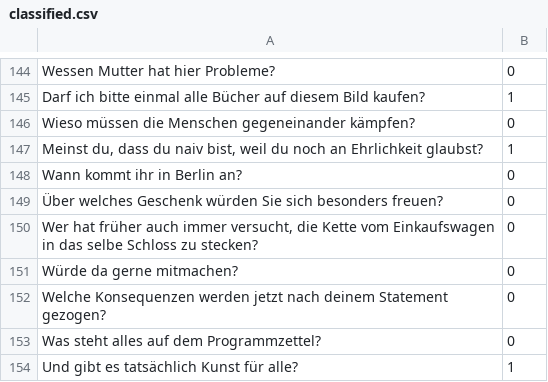
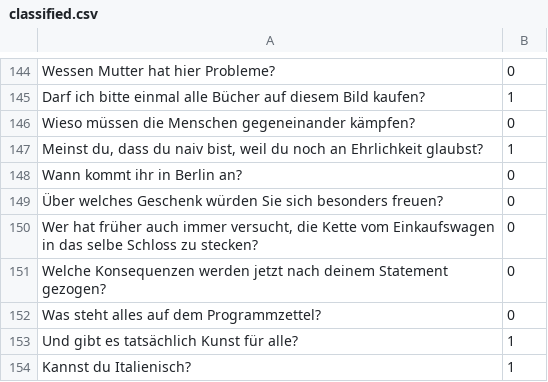
Before and after one commit to JoseDosSantos/QC-Yes-No, a CSV file: Corpus/Tweets/data/output_1000_tweets_2018-09-06_17-46-02/classified.csv, drawn as a sheet; only a part is shown, gaps mark what is left out; the shorter side is filled out with more unchanged rows.

```diff
--- a/Corpus/Tweets/data/output_1000_tweets_2018-09-06_17-46-02/classified.csv
+++ b/Corpus/Tweets/data/output_1000_tweets_2018-09-06_17-46-02/classified.csv
@@ -150,3 +150,2 @@ Wann kommt ihr in Berlin an?;0
 Wer hat früher auch immer versucht, die Kette vom Einkaufswagen in das selbe Schloss zu stecken?;0
-Würde da gerne mitmachen?;0
 Welche Konsequenzen werden jetzt nach deinem Statement gezogen?;0
```
Also changed, not shown: Corpus/Tweets/data/output_1000_tweets_2018-08-21_17-02-43/classified.csv, 8 other files.
